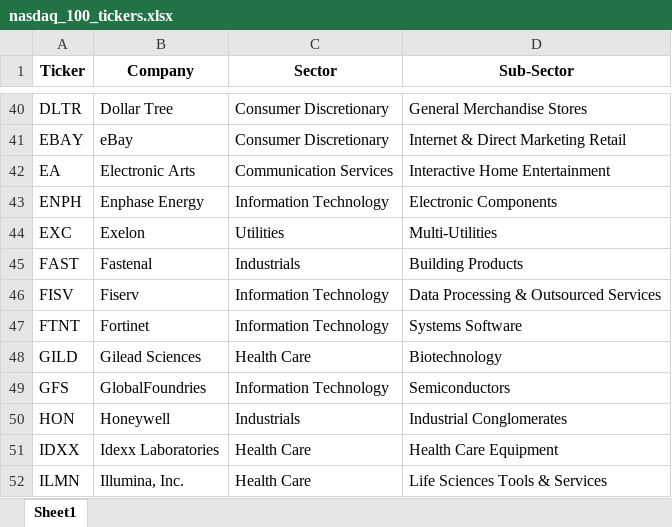
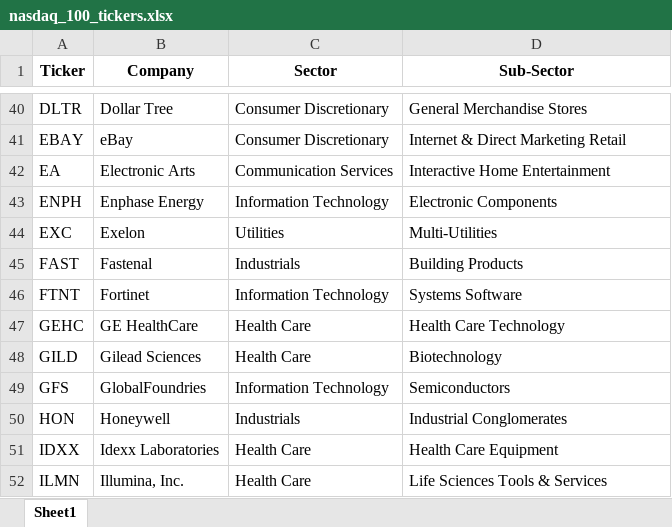
Before and after one commit to maxruffo/XLSX_Data_Stock_Crypto_Data, an Excel workbook: data/stocks/~index_ticker_list/usa/nasdaq_100_tickers.xlsx, sheet Sheet1, drawn as a sheet; only a part is shown, gaps mark what is left out; values as stored, in another font and other column widths than the file's, no borders; removed rows and columns are numbered as before the commit, all else as after; the diff names each change by its address in the sheet, - before the commit and + after, or states it on an @@ line.

```diff
--- a/data/stocks/~index_ticker_list/usa/nasdaq_100_tickers.xlsx (sheet Sheet1)
+++ b/data/stocks/~index_ticker_list/usa/nasdaq_100_tickers.xlsx (sheet Sheet1)
-row 46: FISV | Fiserv | Information Technology | Data Processing & Outsourced Services
+row 47: GEHC | GE HealthCare | Health Care | Health Care Technology
```
Also changed, not shown: data/stocks/~index_ticker_list/europe/cac_40_tickers.xlsx, data/stocks/~index_ticker_list/europe/dax_tickers.xlsx, 4 other files.
